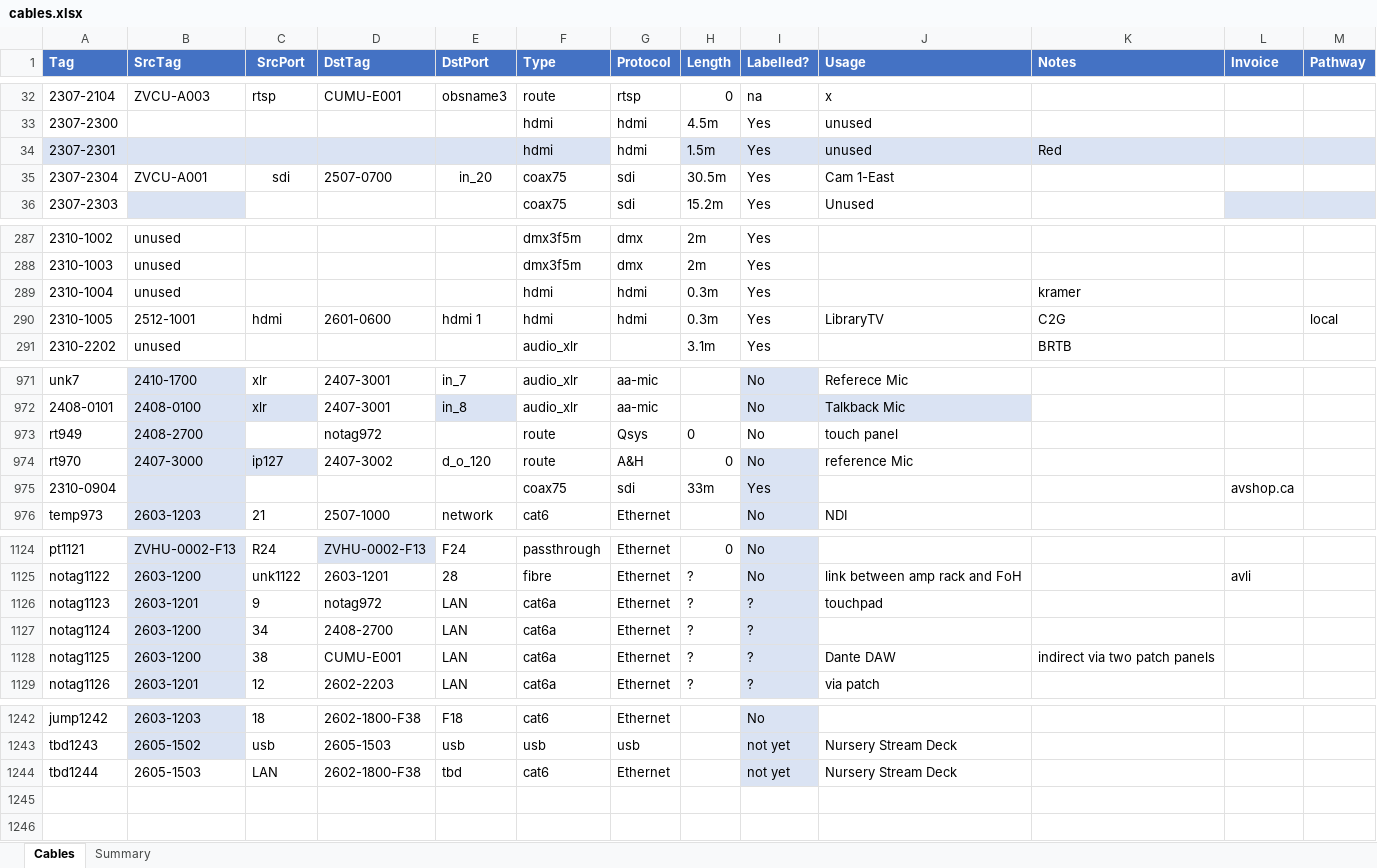
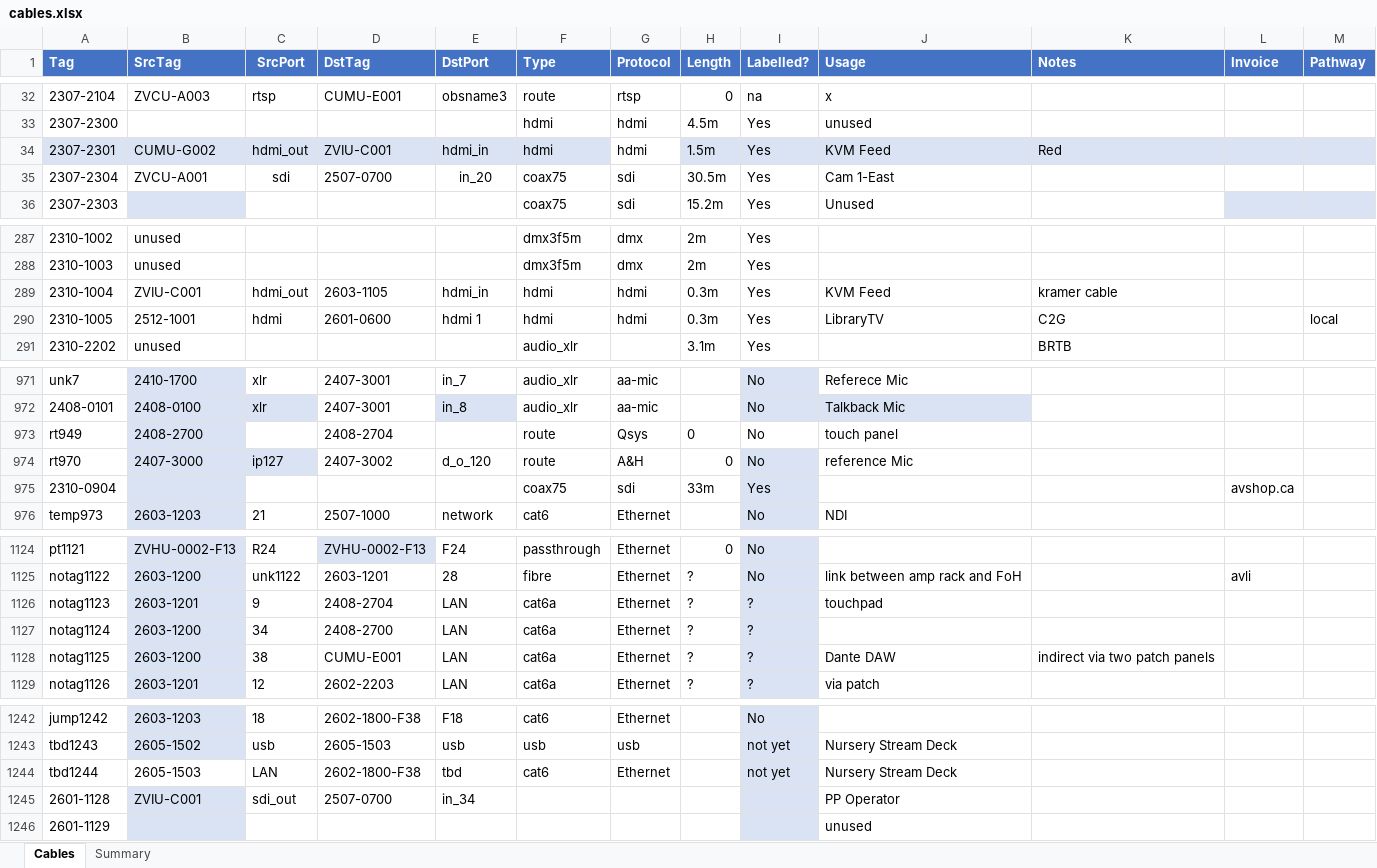
Before and after one commit to avmaint/uacdata, an Excel workbook: cables.xlsx, sheet Cables, drawn as a sheet; only a part is shown, gaps mark what is left out; values as stored, in another font and other column widths than the file's, no borders; table styles not drawn; the diff names each change by its address in the sheet, - before the commit and + after, or states it on an @@ line.

```diff
--- a/cables.xlsx (sheet Cables)
+++ b/cables.xlsx (sheet Cables)
-B34 (SrcTag): (empty)
+B34 (SrcTag): CUMU-G002
-C34 (SrcPort): (empty)
+C34 (SrcPort): hdmi_out
-D34 (DstTag): (empty)
+D34 (DstTag): ZVIU-C001
-E34 (DstPort): (empty)
+E34 (DstPort): hdmi_in
-J34 (Usage): unused
+J34 (Usage): KVM Feed
-B289 (SrcTag): unused
+B289 (SrcTag): ZVIU-C001
-C289 (SrcPort): (empty)
+C289 (SrcPort): hdmi_out
-D289 (DstTag): (empty)
+D289 (DstTag): 2603-1105
-E289 (DstPort): (empty)
+E289 (DstPort): hdmi_in
-J289 (Usage): (empty)
+J289 (Usage): KVM Feed
-K289 (Notes): kramer
+K289 (Notes): kramer cable
-D973 (DstTag): notag972
+D973 (DstTag): 2408-2704
-D1126 (DstTag): notag972
+D1126 (DstTag): 2408-2704
+row 1245: 2601-1128 | ZVIU-C001 | sdi_out | 2507-0700 | in_34 |  |  |  |  | PP Operator
+row 1246: 2601-1129 |  |  |  |  |  |  |  |  | unused
```
Also changed, not shown: 1 other file.
